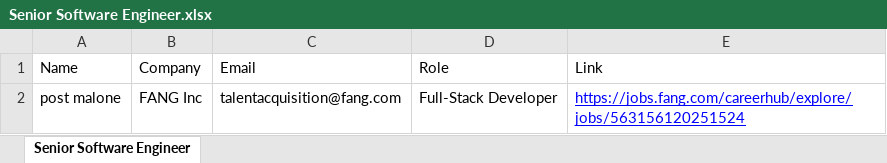
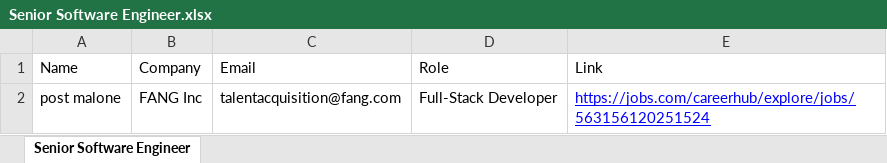
Before and after one commit to ChethanKodenkiri/OAuthEmailer, an Excel workbook: Senior Software Engineer.xlsx, sheet Senior Software Engineer, drawn as a sheet; values as stored, in another font and other column widths than the file's, no borders; the diff names each change by its address in the sheet, - before the commit and + after, or states it on an @@ line.

```diff
--- a/Senior Software Engineer.xlsx (sheet Senior Software Engineer)
+++ b/Senior Software Engineer.xlsx (sheet Senior Software Engineer)
-E2 (Link): https://jobs.fang.com/careerhub/explore/jobs/563156120251524
+E2 (Link): https://jobs.com/careerhub/explore/jobs/563156120251524
```
Also changed, not shown: 1 other file.
